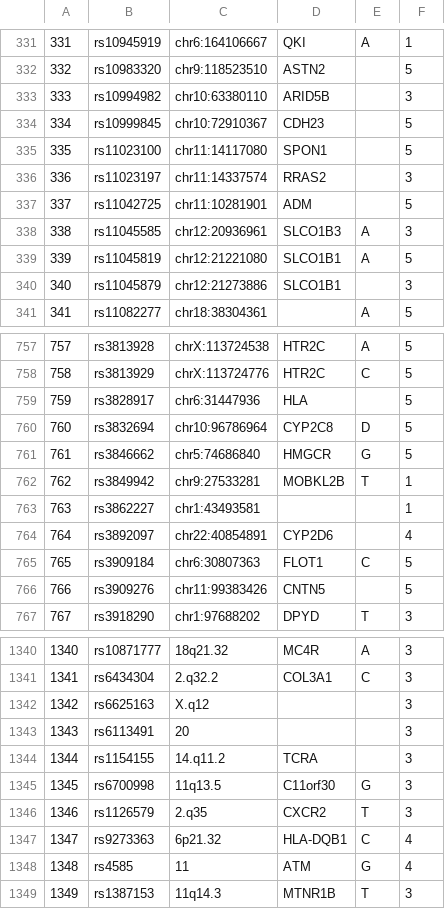
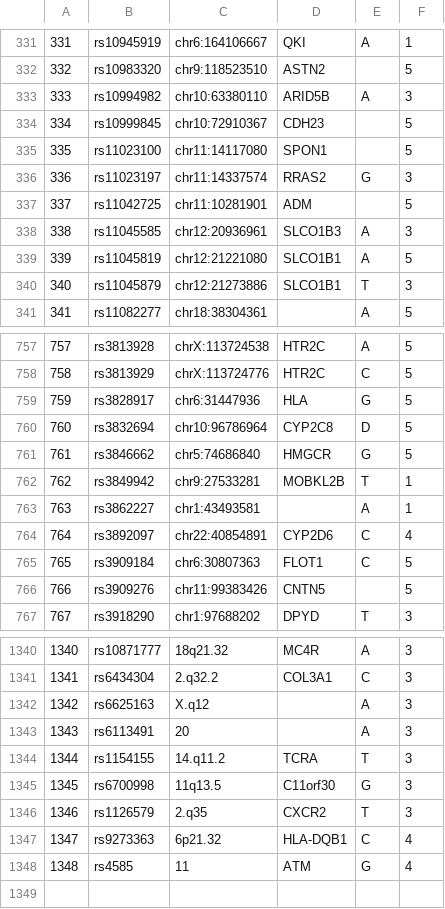
Before and after one commit to lablogga/DIYgenomics_Android, a CSV file: PG/assets/variants.csv, drawn as a sheet; only a part is shown, gaps mark what is left out; the diff covers the shown part only.

Commit message:
update variants file

```diff
--- a/PG/assets/variants.csv
+++ b/PG/assets/variants.csv
@@ -332,6 +332,6 @@
 332,rs10983320,chr9:118523510,ASTN2,,5
-333,rs10994982,chr10:63380110,ARID5B,,3
+333,rs10994982,chr10:63380110,ARID5B,A,3
 334,rs10999845,chr10:72910367,CDH23,,5
 335,rs11023100,chr11:14117080,SPON1,,5
-336,rs11023197,chr11:14337574,RRAS2,,3
+336,rs11023197,chr11:14337574,RRAS2,G,3
 337,rs11042725,chr11:10281901,ADM,,5
@@ -339,3 +339,3 @@
 339,rs11045819,chr12:21221080,SLCO1B1,A,5
-340,rs11045879,chr12:21273886,SLCO1B1,,3
+340,rs11045879,chr12:21273886,SLCO1B1,T,3
 341,rs11082277,chr18:38304361,,A,5
@@ -758,3 +758,3 @@
 758,rs3813929,chrX:113724776,HTR2C,C,5
-759,rs3828917,chr6:31447936,HLA,,5
+759,rs3828917,chr6:31447936,HLA,G,5
 760,rs3832694,chr10:96786964,CYP2C8,D,5
@@ -762,4 +762,4 @@
 762,rs3849942,chr9:27533281,MOBKL2B,T,1
-763,rs3862227,chr1:43493581,,,1
-764,rs3892097,chr22:40854891,CYP2D6,,4
+763,rs3862227,chr1:43493581,,A,1
+764,rs3892097,chr22:40854891,CYP2D6,C,4
 765,rs3909184,chr6:30807363,FLOT1,C,5
@@ -1341,5 +1341,5 @@
 1341,rs6434304,2.q32.2,COL3A1,C,3
-1342,rs6625163,X.q12,,,3
-1343,rs6113491,20,,,3
-1344,rs1154155,14.q11.2,TCRA,,3
+1342,rs6625163,X.q12,,A,3
+1343,rs6113491,20,,A,3
+1344,rs1154155,14.q11.2,TCRA,T,3
 1345,rs6700998,11q13.5,C11orf30,G,3
@@ -1348,2 +1348 @@
 1348,rs4585,11,ATM,G,4
-1349,rs1387153,11q14.3,MTNR1B,T,3
```
Also changed, not shown: 66 edited cells elsewhere in this file, 1 other file.
